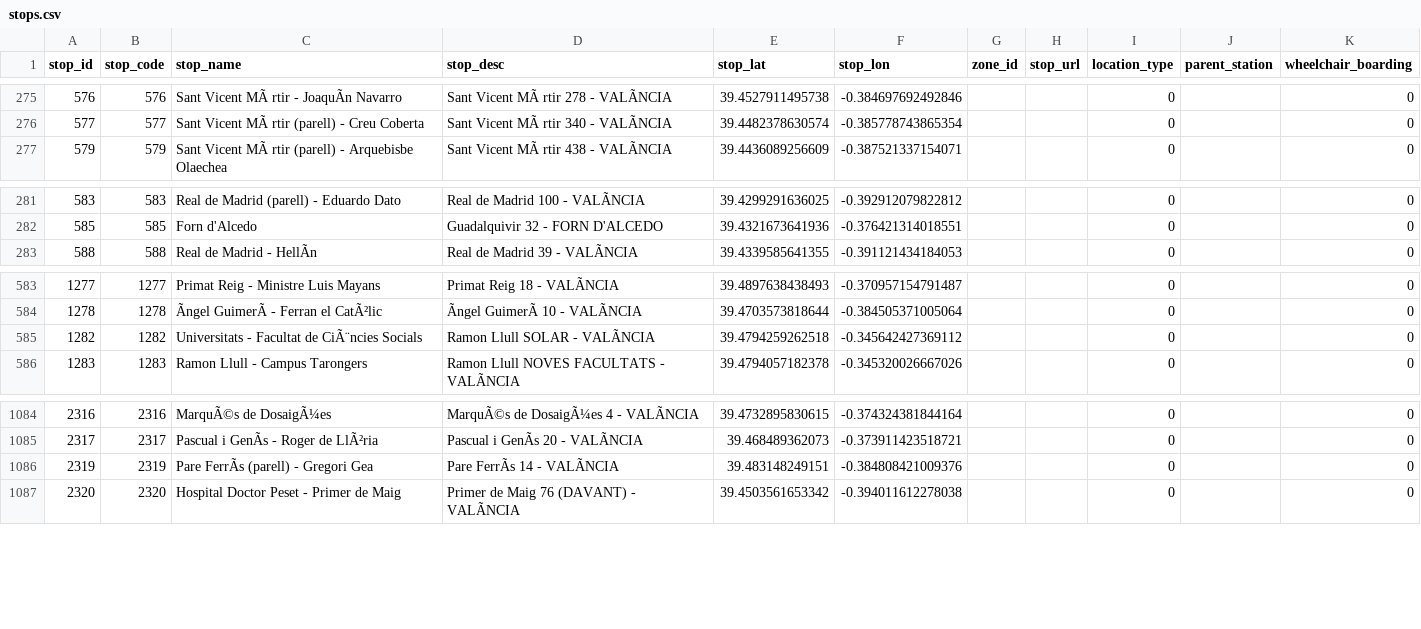
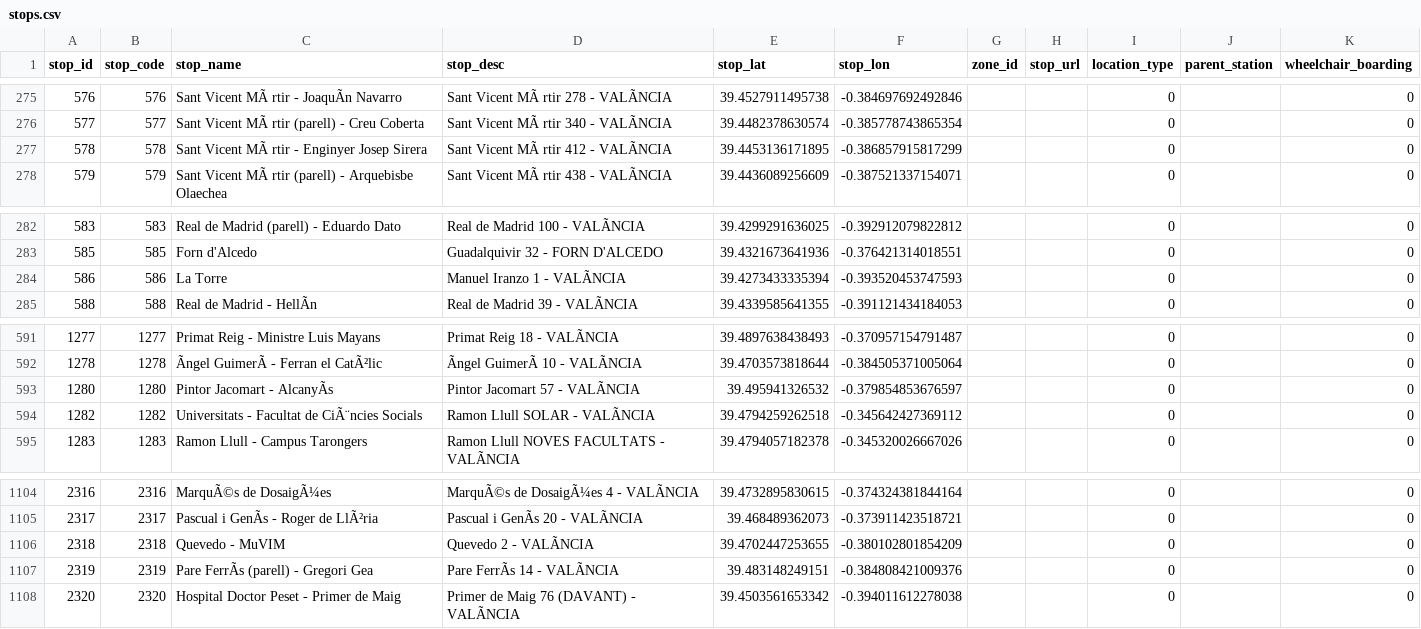
Before and after one commit to WireNext/emtgfs, a CSV file: data_csv/stops.csv, drawn as a sheet; only a part is shown, gaps mark what is left out; the diff covers the shown part only; the diff names each change by its address in the sheet, - before the commit and + after, or states it on an @@ line.

```diff
--- a/data_csv/stops.csv
+++ b/data_csv/stops.csv
+row 277: 578 | 578 | Sant Vicent MÃ rtir - Enginyer Josep Sirera | Sant Vicent MÃ rtir 412 - VALÃNCIA | 39.4453136171895 | -0.386857915817299 |  |  | 0 |  | 0
+row 284: 586 | 586 | La Torre | Manuel Iranzo 1 - VALÃNCIA | 39.4273433335394 | -0.393520453747593 |  |  | 0 |  | 0
+row 593: 1280 | 1280 | Pintor Jacomart - AlcanyÃs | Pintor Jacomart 57 - VALÃNCIA | 39.495941326532 | -0.379854853676597 |  |  | 0 |  | 0
+row 1106: 2318 | 2318 | Quevedo - MuVIM | Quevedo 2 - VALÃNCIA | 39.4702447253655 | -0.380102801854209 |  |  | 0 |  | 0
```
Also changed, not shown: 17 added rows elsewhere in this file, data_csv/calendar.csv, data_csv/calendar_dates.csv, 3 other files.
